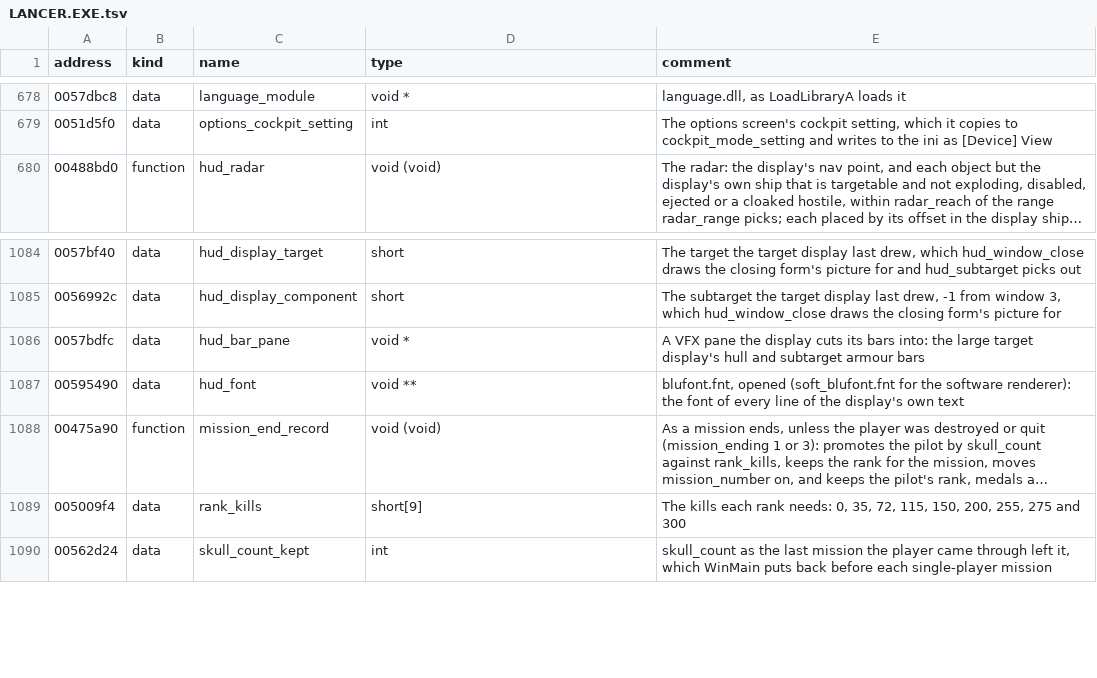
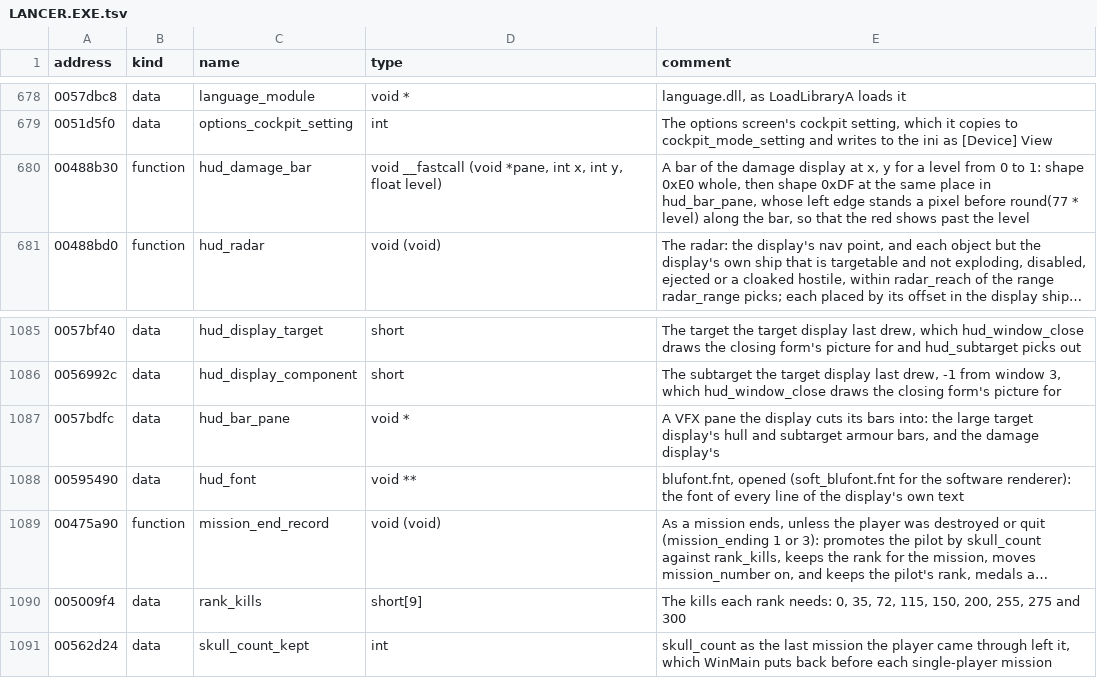
Before and after one commit to vdmkenny/openreliant, a TSV file: ghidra/names/LANCER.EXE.tsv, drawn as a sheet; only a part is shown, gaps mark what is left out; long unchanged cells end in …; addresses are those after the commit; the diff names each change by its address in the sheet, - before the commit and + after, or states it on an @@ line.

Commit message:
feat: the damage window shows the weapons, engines and shields (#255)
Window 4 of the display draws its title, a row each for the weapons,
engines and shields with the original's icon, name and rule, and a bar
each (hud_damage_bar, 0x00488B30) for the player's gun condition, armour
speed factor and shield condition: orange whole, red past the level.

Closes #96

```diff
--- a/ghidra/names/LANCER.EXE.tsv
+++ b/ghidra/names/LANCER.EXE.tsv
+row 680: 00488b30 | function | hud_damage_bar | void __fastcall (void *pane, int x, int y, float level) | A bar of the damage display at x, y for a level from 0 to 1: shape 0xE0 whole, then shape 0xDF at the same place in hud_bar_pane, whose left edge stands a pixel before round(77 * level) along the bar, so that the red shows past the level
-E1087 (comment): …subtarget armour bars
+E1087 (comment): …subtarget armour bars, and the damage display's
```
Also changed, not shown: 4 other files.
